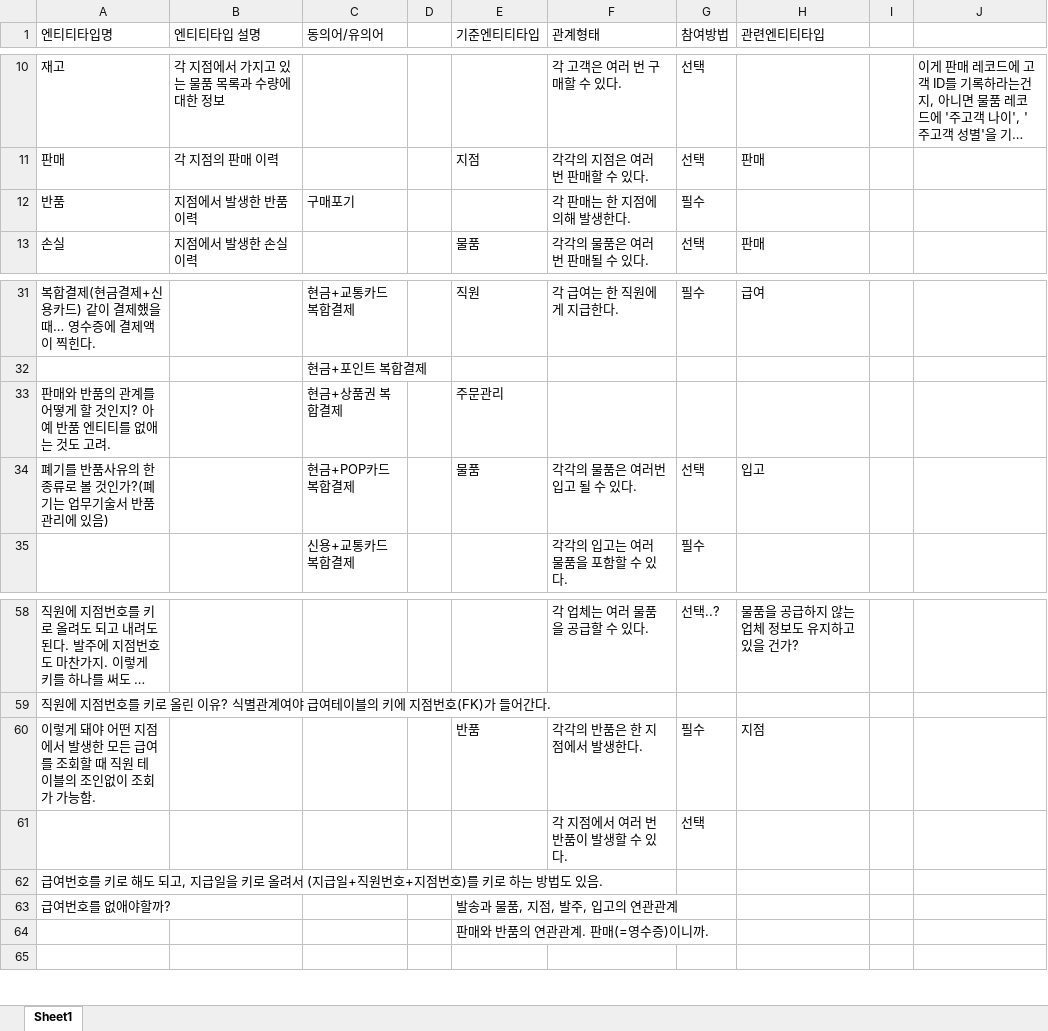
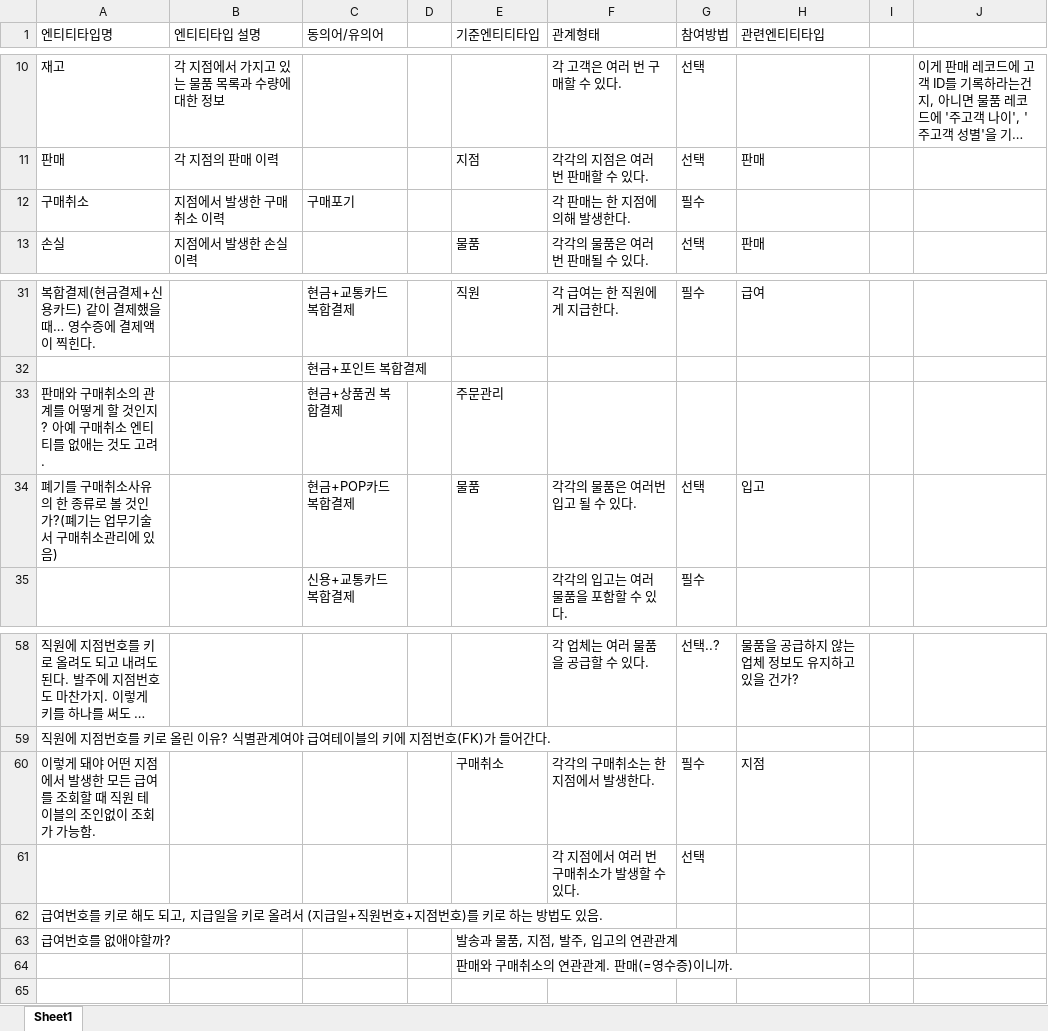
Before and after one commit to umbum/convenience-store-POS-system, an Excel workbook: docs/2관계 정의서.xlsx, sheet Sheet1, drawn as a sheet; only a part is shown, gaps mark what is left out; long unchanged cells end in …; values as stored, in another font and other column widths than the file's, no cell formats; the diff covers the shown part only; the diff names each change by its address in the sheet, - before the commit and + after, or states it on an @@ line.

```diff
--- a/docs/2관계 정의서.xlsx (sheet Sheet1)
+++ b/docs/2관계 정의서.xlsx (sheet Sheet1)
-A12 (엔티티타입명): 반품
+A12 (엔티티타입명): 구매취소
-B12 (엔티티타입 설명): 지점에서 발생한 반품 이력
+B12 (엔티티타입 설명): 지점에서 발생한 구매취소 이력
-A33 (엔티티타입명): 판매와 반품의 관계를 어떻게 할 것인지? 아예 반품 엔티티…
+A33 (엔티티타입명): 판매와 구매취소의 관계를 어떻게 할 것인지? 아예 구매취소 엔티티…
-A34 (엔티티타입명): 폐기를 반품사유의 한 종류로 볼 것인가?(폐기는 업무기술서 반품관리에 있음)
+A34 (엔티티타입명): 폐기를 구매취소사유의 한 종류로 볼 것인가?(폐기는 업무기술서 구매취소관리에 있음)
-E60 (기준엔티티타입): 반품
+E60 (기준엔티티타입): 구매취소
-F60 (관계형태): 각각의 반품은 한 지점에서 발생한다.
+F60 (관계형태): 각각의 구매취소는 한 지점에서 발생한다.
-F61 (관계형태): 각 지점에서 여러 번 반품이 발생할 수 있다.
+F61 (관계형태): 각 지점에서 여러 번 구매취소가 발생할 수 있다.
-E64 (기준엔티티타입): 판매와 반품의 연관관계. 판매(=영수증)이니까.
+E64 (기준엔티티타입): 판매와 구매취소의 연관관계. 판매(=영수증)이니까.
```
Also changed, not shown: 13 added rows and 12 edited cells elsewhere in this sheet, cell formats, 1 other file.
